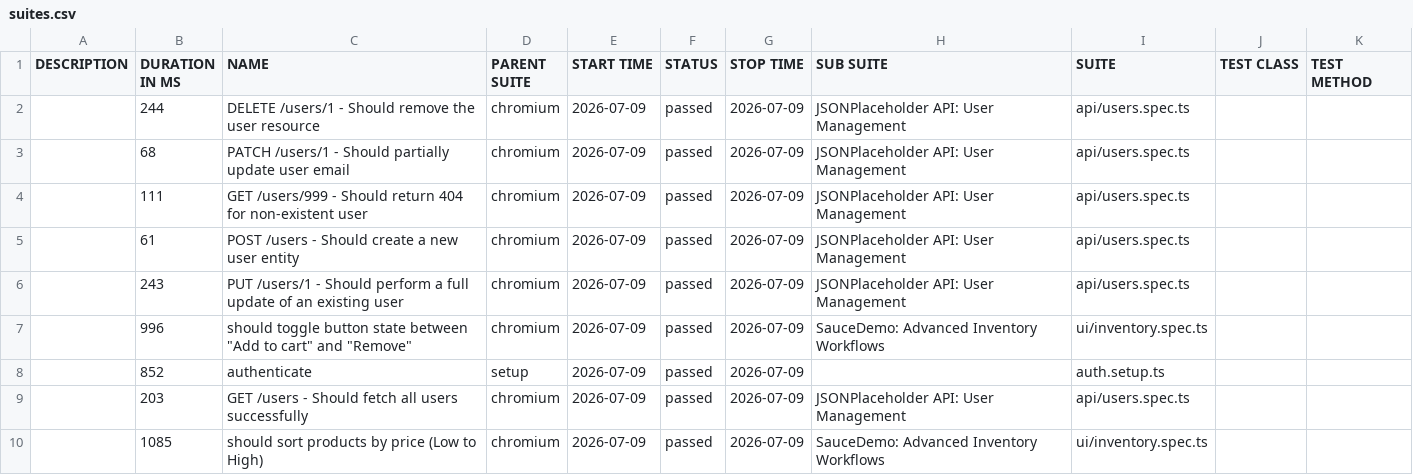
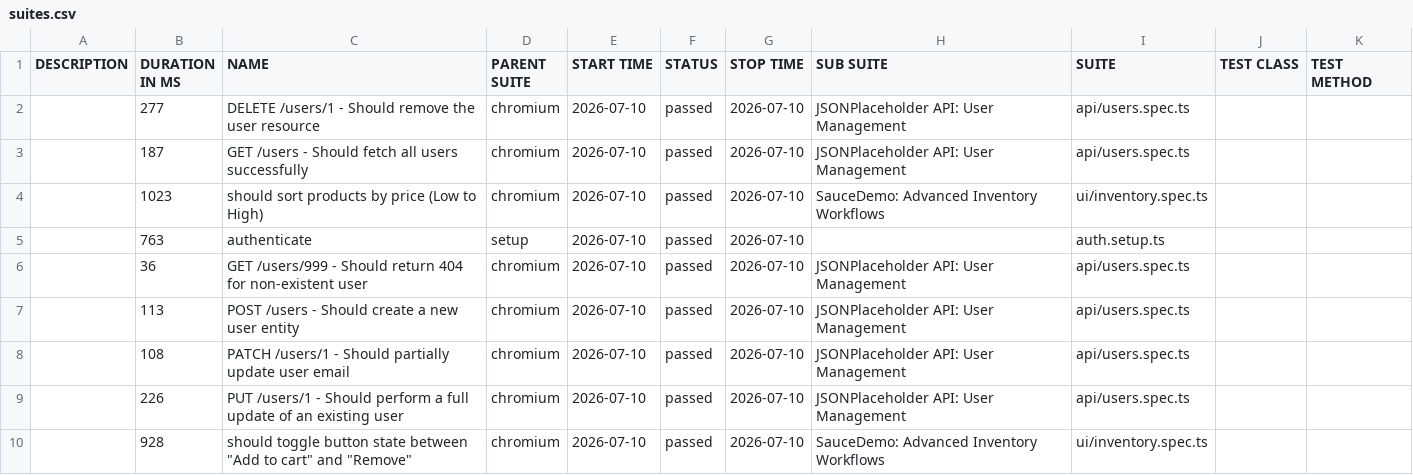
Before and after one commit to QAhmet1/soucedemo_playwright, a CSV file: data/suites.csv, drawn as a sheet.

```diff
--- a/data/suites.csv
+++ b/data/suites.csv
@@ -1,10 +1,10 @@
 "DESCRIPTION","DURATION IN MS","NAME","PARENT SUITE","START TIME","STATUS","STOP TIME","SUB SUITE","SUITE","TEST CLASS","TEST METHOD"
-"","244","DELETE /users/1 - Should remove the user resource","chromium","2026-07-09","passed","2026-07-09","JSONPlaceholder API: User Management","api/users.spec.ts","",""
-"","68","PATCH /users/1 - Should partially update user email","chromium","2026-07-09","passed","2026-07-09","JSONPlaceholder API: User Management","api/users.spec.ts","",""
-"","111","GET /users/999 - Should return 404 for non-existent user","chromium","2026-07-09","passed","2026-07-09","JSONPlaceholder API: User Management","api/users.spec.ts","",""
-"","61","POST /users - Should create a new user entity","chromium","2026-07-09","passed","2026-07-09","JSONPlaceholder API: User Management","api/users.spec.ts","",""
-"","243","PUT /users/1 - Should perform a full update of an existing user","chromium","2026-07-09","passed","2026-07-09","JSONPlaceholder API: User Management","api/users.spec.ts","",""
-"","996","should toggle button state between ""Add to cart"" and ""Remove""","chromium","2026-07-09","passed","2026-07-09","SauceDemo: Advanced Inventory Workflows","ui/inventory.spec.ts","",""
-"","852","authenticate","setup","2026-07-09","passed","2026-07-09","","auth.setup.ts","",""
-"","203","GET /users - Should fetch all users successfully","chromium","2026-07-09","passed","2026-07-09","JSONPlaceholder API: User Management","api/users.spec.ts","",""
-"","1085","should sort products by price (Low to High)","chromium","2026-07-09","passed","2026-07-09","SauceDemo: Advanced Inventory Workflows","ui/inventory.spec.ts","",""
+"","277","DELETE /users/1 - Should remove the user resource","chromium","2026-07-10","passed","2026-07-10","JSONPlaceholder API: User Management","api/users.spec.ts","",""
+"","187","GET /users - Should fetch all users successfully","chromium","2026-07-10","passed","2026-07-10","JSONPlaceholder API: User Management","api/users.spec.ts","",""
+"","1023","should sort products by price (Low to High)","chromium","2026-07-10","passed","2026-07-10","SauceDemo: Advanced Inventory Workflows","ui/inventory.spec.ts","",""
+"","763","authenticate","setup","2026-07-10","passed","2026-07-10","","auth.setup.ts","",""
+"","36","GET /users/999 - Should return 404 for non-existent user","chromium","2026-07-10","passed","2026-07-10","JSONPlaceholder API: User Management","api/users.spec.ts","",""
+"","113","POST /users - Should create a new user entity","chromium","2026-07-10","passed","2026-07-10","JSONPlaceholder API: User Management","api/users.spec.ts","",""
+"","108","PATCH /users/1 - Should partially update user email","chromium","2026-07-10","passed","2026-07-10","JSONPlaceholder API: User Management","api/users.spec.ts","",""
+"","226","PUT /users/1 - Should perform a full update of an existing user","chromium","2026-07-10","passed","2026-07-10","JSONPlaceholder API: User Management","api/users.spec.ts","",""
+"","928","should toggle button state between ""Add to cart"" and ""Remove""","chromium","2026-07-10","passed","2026-07-10","SauceDemo: Advanced Inventory Workflows","ui/inventory.spec.ts","",""
```
Also changed, not shown: 39 other files.
